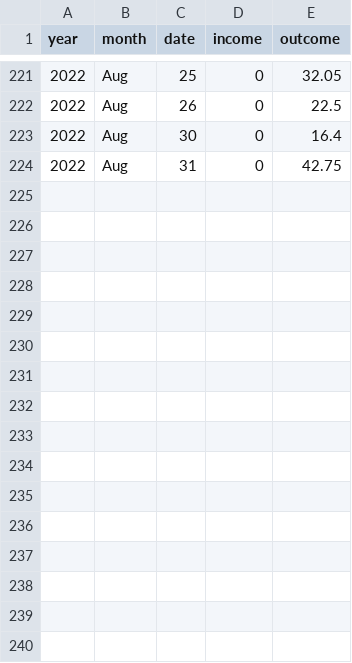
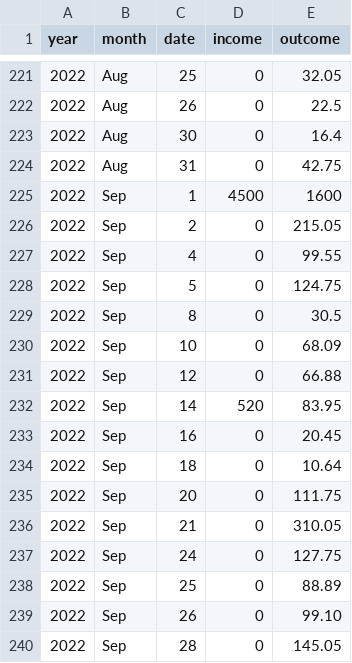
Before and after one commit to ryancho-hakhyeon/Budget-Dashboard, a CSV file: dataset.csv, drawn as a sheet; only a part is shown, gaps mark what is left out; the diff names each change by its address in the sheet, - before the commit and + after, or states it on an @@ line.

Commit message:
tables and pie charts

```diff
--- a/dataset.csv
+++ b/dataset.csv
+row 225: 2022 | Sep | 1 | 4500 | 1600
+row 226: 2022 | Sep | 2 | 0 | 215.05
+row 227: 2022 | Sep | 4 | 0 | 99.55
+row 228: 2022 | Sep | 5 | 0 | 124.75
+row 229: 2022 | Sep | 8 | 0 | 30.5
+row 230: 2022 | Sep | 10 | 0 | 68.09
+row 231: 2022 | Sep | 12 | 0 | 66.88
+row 232: 2022 | Sep | 14 | 520 | 83.95
+row 233: 2022 | Sep | 16 | 0 | 20.45
+row 234: 2022 | Sep | 18 | 0 | 10.64
+row 235: 2022 | Sep | 20 | 0 | 111.75
+row 236: 2022 | Sep | 21 | 0 | 310.05
+row 237: 2022 | Sep | 24 | 0 | 127.75
+row 238: 2022 | Sep | 25 | 0 | 88.89
+row 239: 2022 | Sep | 26 | 0 | 99.10
+row 240: 2022 | Sep | 28 | 0 | 145.05
```
Also changed, not shown: 9 other files.
